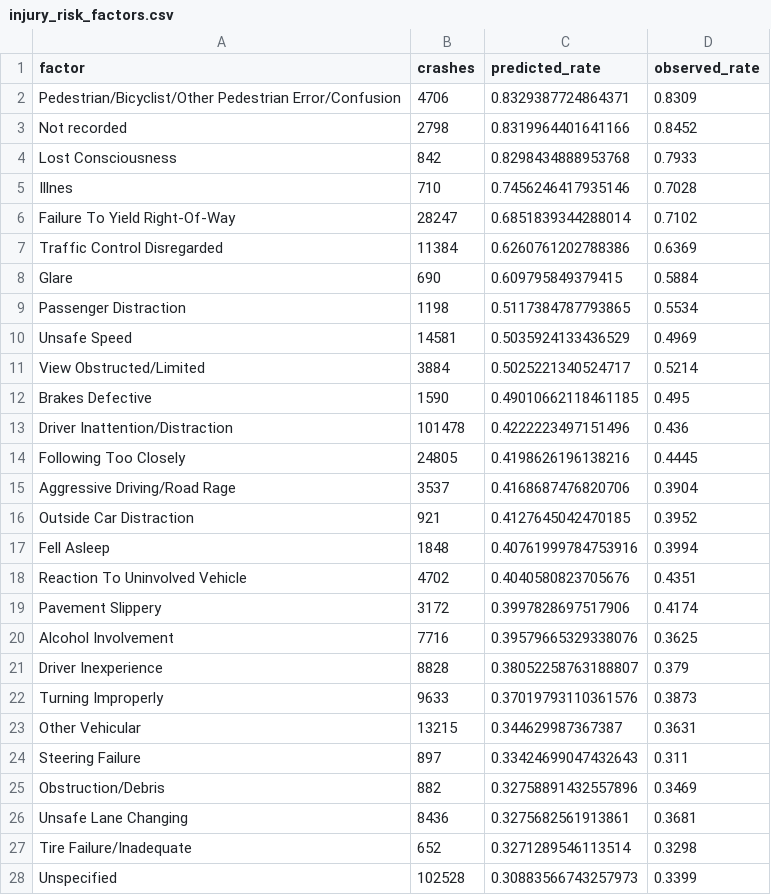
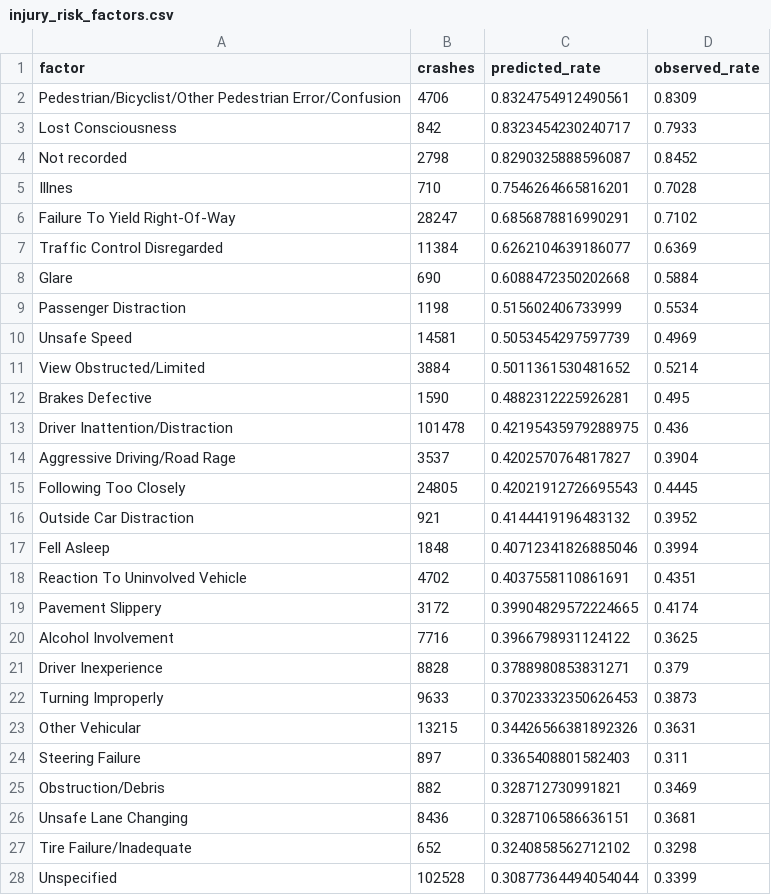
Before and after one commit to yougijain/NYC-Collisions, a CSV file: data/clean/injury_risk_factors.csv, drawn as a sheet; only a part is shown; the diff covers the shown part only.

```diff
--- a/data/clean/injury_risk_factors.csv
+++ b/data/clean/injury_risk_factors.csv
@@ -1,28 +1,28 @@
 factor,crashes,predicted_rate,observed_rate
-Pedestrian/Bicyclist/Other Pedestrian Error/Confusion,4706,0.8329387724864371,0.8309
-Not recorded,2798,0.8319964401641166,0.8452
-Lost Consciousness,842,0.8298434888953768,0.7933
-Illnes,710,0.7456246417935146,0.7028
-Failure To Yield Right-Of-Way,28247,0.6851839344288014,0.7102
-Traffic Control Disregarded,11384,0.6260761202788386,0.6369
-Glare,690,0.609795849379415,0.5884
-Passenger Distraction,1198,0.5117384787793865,0.5534
-Unsafe Speed,14581,0.5035924133436529,0.4969
-View Obstructed/Limited,3884,0.5025221340524717,0.5214
-Brakes Defective,1590,0.49010662118461185,0.495
-Driver Inattention/Distraction,101478,0.4222223497151496,0.436
-Following Too Closely,24805,0.4198626196138216,0.4445
-Aggressive Driving/Road Rage,3537,0.4168687476820706,0.3904
-Outside Car Distraction,921,0.4127645042470185,0.3952
-Fell Asleep,1848,0.40761999784753916,0.3994
-Reaction To Uninvolved Vehicle,4702,0.4040580823705676,0.4351
-Pavement Slippery,3172,0.3997828697517906,0.4174
-Alcohol Involvement,7716,0.39579665329338076,0.3625
-Driver Inexperience,8828,0.38052258763188807,0.379
-Turning Improperly,9633,0.37019793110361576,0.3873
-Other Vehicular,13215,0.344629987367387,0.3631
-Steering Failure,897,0.33424699047432643,0.311
-Obstruction/Debris,882,0.32758891432557896,0.3469
-Unsafe Lane Changing,8436,0.3275682561913861,0.3681
-Tire Failure/Inadequate,652,0.3271289546113514,0.3298
-Unspecified,102528,0.30883566743257973,0.3399
+Pedestrian/Bicyclist/Other Pedestrian Error/Confusion,4706,0.8324754912490561,0.8309
+Lost Consciousness,842,0.8323454230240717,0.7933
+Not recorded,2798,0.8290325888596087,0.8452
+Illnes,710,0.7546264665816201,0.7028
+Failure To Yield Right-Of-Way,28247,0.6856878816990291,0.7102
+Traffic Control Disregarded,11384,0.6262104639186077,0.6369
+Glare,690,0.6088472350202668,0.5884
+Passenger Distraction,1198,0.515602406733999,0.5534
+Unsafe Speed,14581,0.5053454297597739,0.4969
+View Obstructed/Limited,3884,0.5011361530481652,0.5214
+Brakes Defective,1590,0.4882312225926281,0.495
+Driver Inattention/Distraction,101478,0.42195435979288975,0.436
+Aggressive Driving/Road Rage,3537,0.4202570764817827,0.3904
+Following Too Closely,24805,0.42021912726695543,0.4445
+Outside Car Distraction,921,0.4144419196483132,0.3952
+Fell Asleep,1848,0.40712341826885046,0.3994
+Reaction To Uninvolved Vehicle,4702,0.4037558110861691,0.4351
+Pavement Slippery,3172,0.39904829572224665,0.4174
+Alcohol Involvement,7716,0.3966798931124122,0.3625
+Driver Inexperience,8828,0.3788980853831271,0.379
+Turning Improperly,9633,0.37023332350626453,0.3873
+Other Vehicular,13215,0.34426566381892326,0.3631
+Steering Failure,897,0.3365408801582403,0.311
+Obstruction/Debris,882,0.328712730991821,0.3469
+Unsafe Lane Changing,8436,0.3287106586636151,0.3681
+Tire Failure/Inadequate,652,0.3240858562712102,0.3298
+Unspecified,102528,0.30877364494054044,0.3399
```
Also changed, not shown: 4 edited cells elsewhere in this file, data/clean/injury_exposure.csv, data/clean/injury_watchlist.csv, 11 other files.
